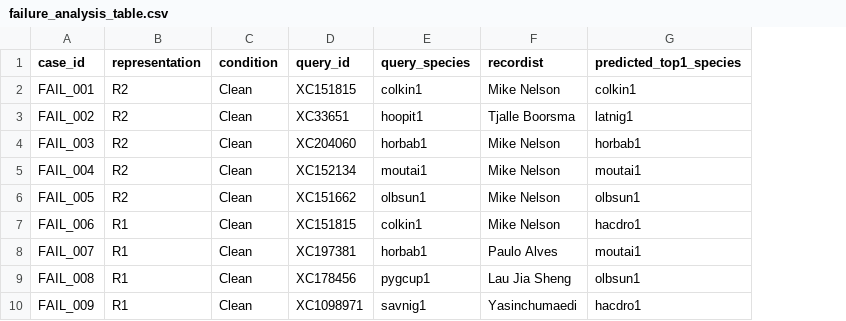
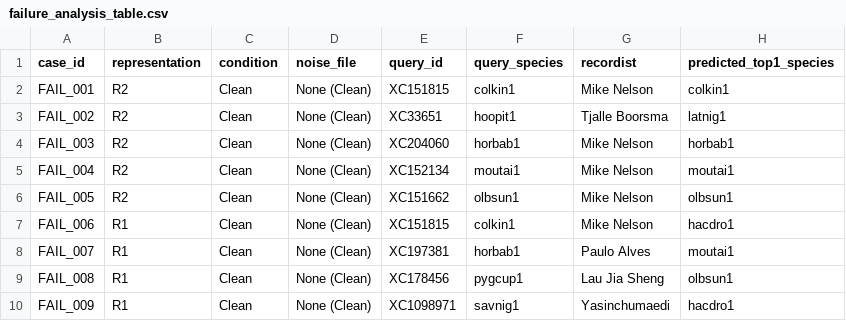
Before and after one commit to Data-Systems-and-Intelligent-Computing/DSIC-2706, a CSV file: paper/tables/failure_analysis_table.csv, drawn as a sheet; only a part is shown; the diff covers the shown part only; the diff names each change by its address in the sheet, - before the commit and + after, or states it on an @@ line.

```diff
--- a/paper/tables/failure_analysis_table.csv
+++ b/paper/tables/failure_analysis_table.csv
+column D (noise_file), rows 2-10: all None (Clean)
```
Also changed, not shown: 156 edited cells elsewhere in this file, results/processed/failure_analysis_table.csv, results/raw/R0_Clean_raw.csv, 55 other files.
